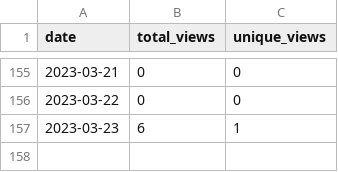
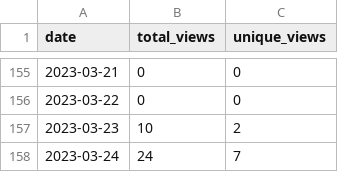
Before and after one commit to merrymitch/COMP3500, a CSV file: .traffic/views.csv, drawn as a sheet; only a part is shown, gaps mark what is left out.

Commit message:
Updating repository traffic

```diff
--- a/.traffic/views.csv
+++ b/.traffic/views.csv
@@ -156,2 +156,3 @@ date,total_views,unique_views
 2023-03-22,0,0
-2023-03-23,6,1
+2023-03-23,10,2
+2023-03-24,24,7
```
Also changed, not shown: .traffic/clones.csv, 3 other files.
